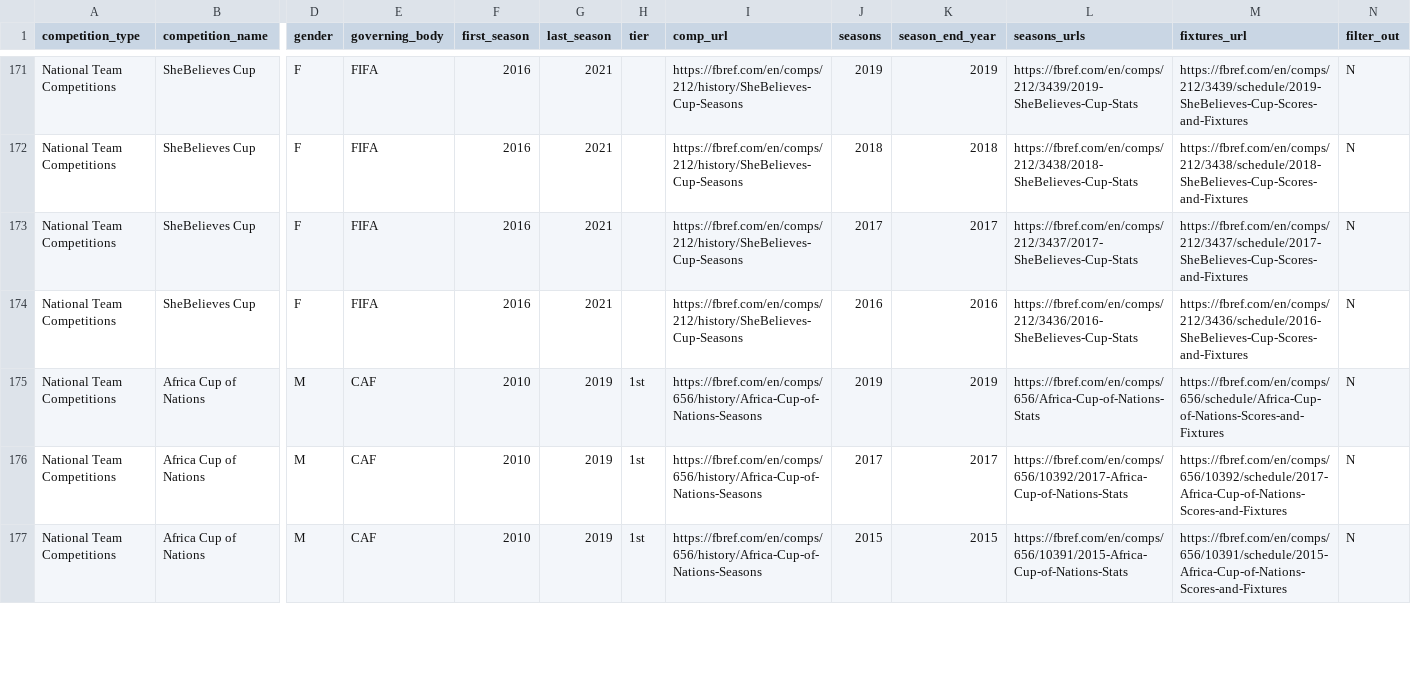
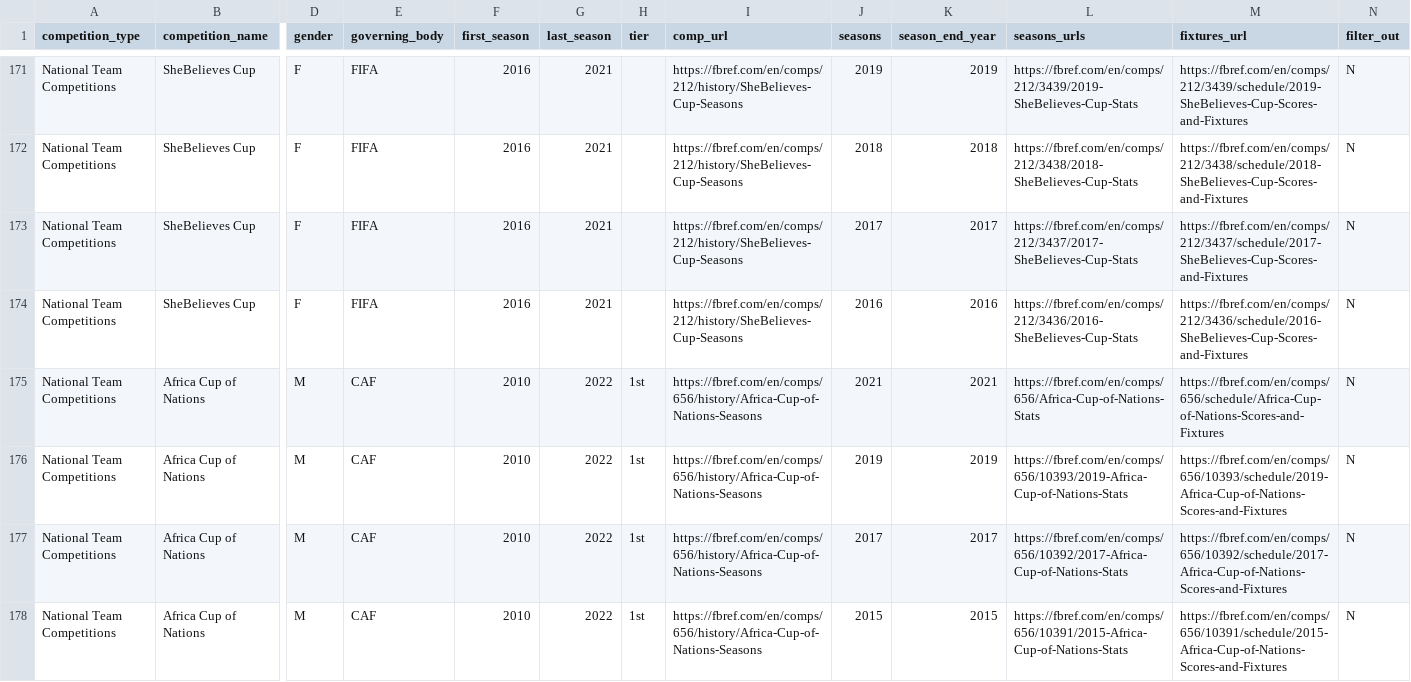
Before and after one commit to JaseZiv/worldfootballR_data, a CSV file: raw-data/all_leages_and_cups/all_competitions.csv, drawn as a sheet; only a part is shown, gaps mark what is left out; addresses are those after the commit; rows hold the shown columns only; the diff covers the shown part only; the diff names each change by its address in the sheet, - before the commit and + after, or states it on an @@ line.

Commit message:
updating data

```diff
--- a/raw-data/all_leages_and_cups/all_competitions.csv
+++ b/raw-data/all_leages_and_cups/all_competitions.csv
+row 175: National Team Competitions | Africa Cup of Nations | M | CAF | 2010 | 2022 | 1st | https://fbref.com/en/comps/656/history/Africa-Cup-of-Nations-Seasons | 2021 | 2021 | https://fbref.com/en/comps/656/Africa-Cup-of-Nations-Stats | https://fbref.com/en/comps/656/schedule/Africa-Cup-of-Nations-Scores-and-Fixtures | N
-G176:G178 (last_season): 2019
+G176:G178 (last_season): 2022
-L176 (seasons_urls): https://fbref.com/en/comps/656/Africa-Cup-of-Nations-Stats
+L176 (seasons_urls): https://fbref.com/en/comps/656/10393/2019-Africa-Cup-of-Nations-Stats
-M176 (fixtures_url): https://fbref.com/en/comps/656/schedule/Africa-Cup-of-Nations-Scores-and-Fixtures
+M176 (fixtures_url): https://fbref.com/en/comps/656/10393/schedule/2019-Africa-Cup-of-Nations-Scores-and-Fixtures
```
Also changed, not shown: 8 edited cells elsewhere in this file, 1 other file.
